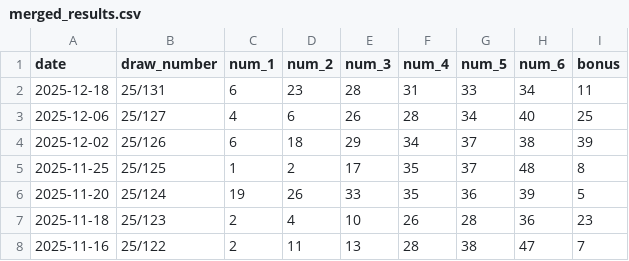
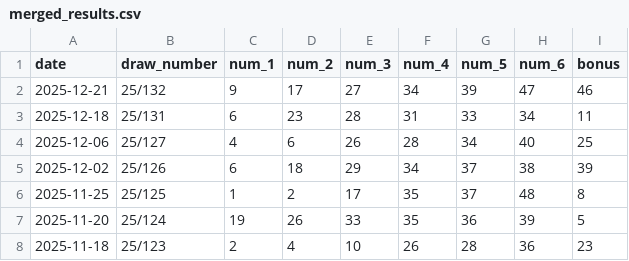
Before and after one commit to girafeev1/FortuneTeller, a CSV file: merged_results.csv, drawn as a sheet; only a part is shown; the shorter side is filled out with more unchanged rows; the diff names each change by its address in the sheet, - before the commit and + after, or states it on an @@ line.

```diff
--- a/merged_results.csv
+++ b/merged_results.csv
+row 2: 2025-12-21 | 25/132 | 9 | 17 | 27 | 34 | 39 | 47 | 46
```
